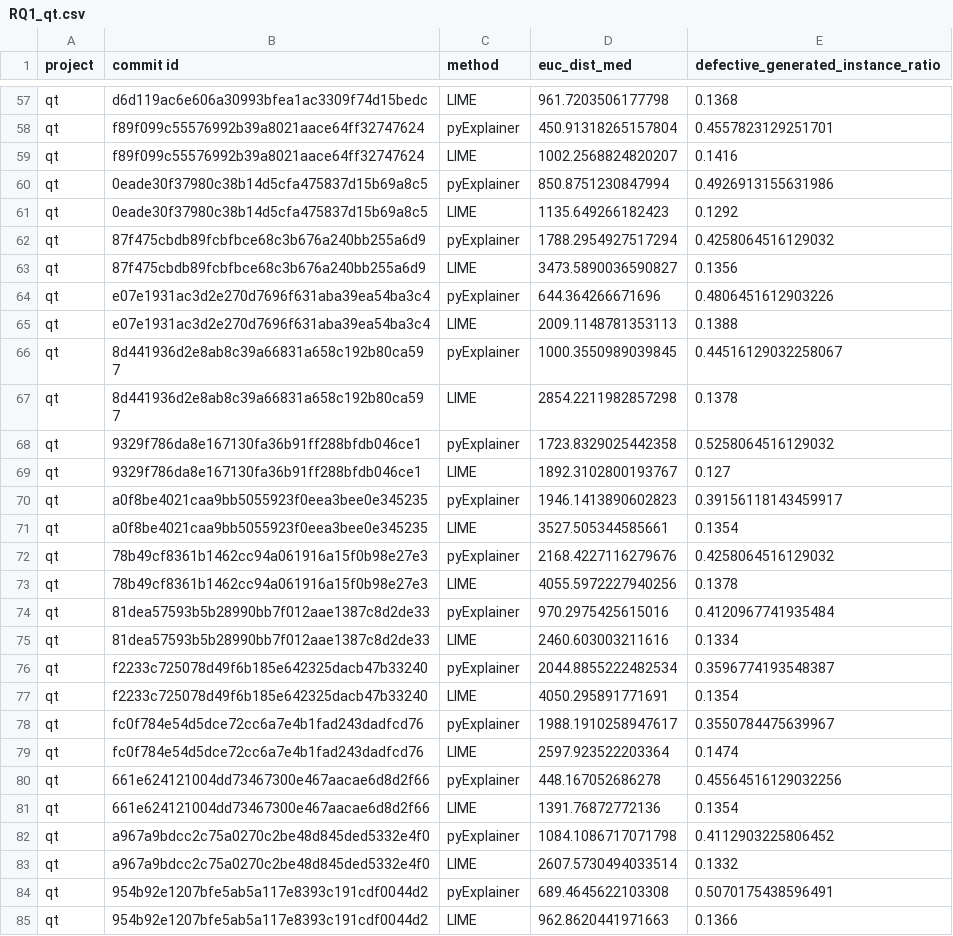
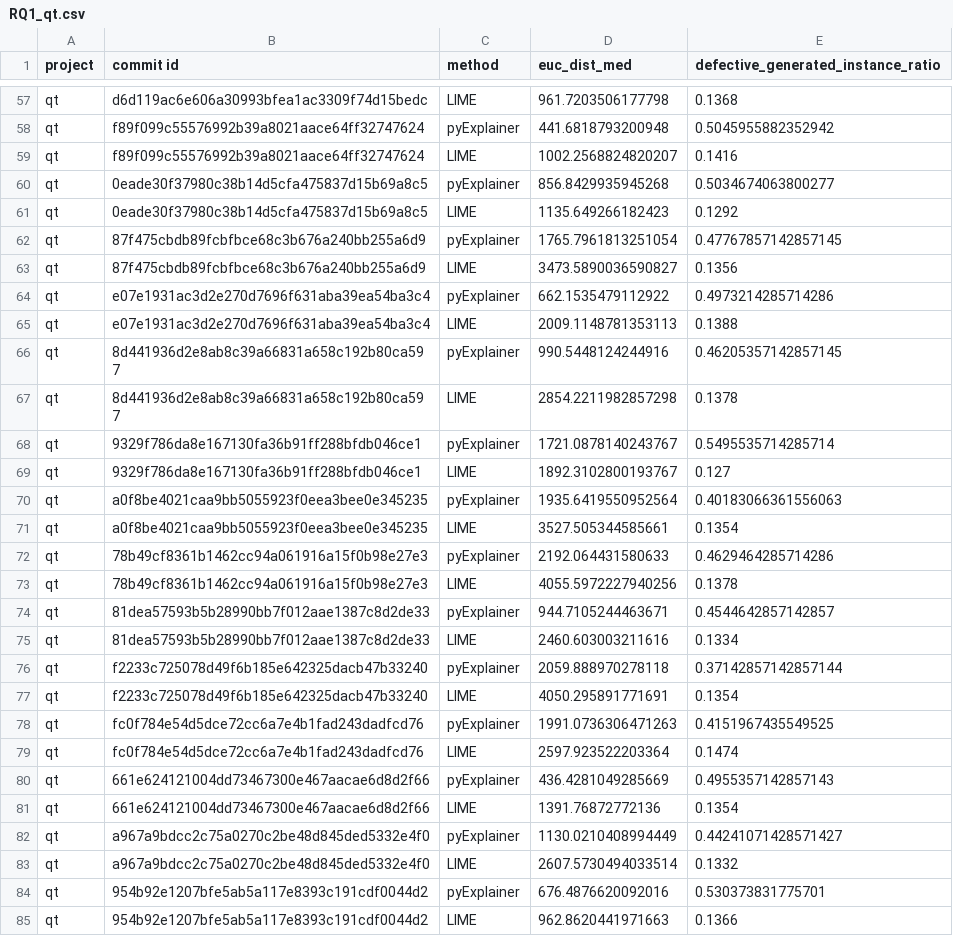
Before and after one commit to awsm-research/PyExplainer, a CSV file: experiment/eval_result/RQ1_qt.csv, drawn as a sheet; only a part is shown, gaps mark what is left out; the diff covers the shown part only; the diff names each change by its address in the sheet, - before the commit and + after, or states it on an @@ line.

```diff
--- a/experiment/eval_result/RQ1_qt.csv
+++ b/experiment/eval_result/RQ1_qt.csv
-D58 (euc_dist_med): 450.91318265157804
+D58 (euc_dist_med): 441.6818793200948
-E58: 0.4557823129251701
+E58: 0.5045955882352942
-D60 (euc_dist_med): 850.8751230847994
+D60 (euc_dist_med): 856.8429935945268
-E60: 0.4926913155631986
+E60: 0.5034674063800277
-D62 (euc_dist_med): 1788.2954927517294
+D62 (euc_dist_med): 1765.7961813251054
-E62: 0.4258064516129032
+E62: 0.47767857142857145
-D64 (euc_dist_med): 644.364266671696
+D64 (euc_dist_med): 662.1535479112922
-E64: 0.4806451612903226
+E64: 0.4973214285714286
-D66 (euc_dist_med): 1000.3550989039845
+D66 (euc_dist_med): 990.5448124244916
-E66: 0.44516129032258067
+E66: 0.46205357142857145
-D68 (euc_dist_med): 1723.8329025442358
+D68 (euc_dist_med): 1721.0878140243767
-E68: 0.5258064516129032
+E68: 0.5495535714285714
-D70 (euc_dist_med): 1946.1413890602823
+D70 (euc_dist_med): 1935.6419550952564
-E70: 0.39156118143459917
+E70: 0.40183066361556063
-D72 (euc_dist_med): 2168.4227116279676
+D72 (euc_dist_med): 2192.064431580633
-E72: 0.4258064516129032
+E72: 0.4629464285714286
-D74 (euc_dist_med): 970.2975425615016
+D74 (euc_dist_med): 944.7105244463671
-E74: 0.4120967741935484
+E74: 0.4544642857142857
-D76 (euc_dist_med): 2044.8855222482534
+D76 (euc_dist_med): 2059.888970278118
-E76: 0.3596774193548387
+E76: 0.37142857142857144
-D78 (euc_dist_med): 1988.1910258947617
+D78 (euc_dist_med): 1991.0736306471263
-E78: 0.3550784475639967
+E78: 0.4151967435549525
-D80 (euc_dist_med): 448.167052686278
+D80 (euc_dist_med): 436.4281049285669
-E80: 0.45564516129032256
+E80: 0.4955357142857143
-D82 (euc_dist_med): 1084.1086717071798
+D82 (euc_dist_med): 1130.0210408994449
-E82: 0.4112903225806452
+E82: 0.44241071428571427
-D84 (euc_dist_med): 689.4645622103308
+D84 (euc_dist_med): 676.4876620092016
-E84: 0.5070175438596491
+E84: 0.530373831775701
```
Also changed, not shown: 130 edited cells elsewhere in this file, experiment/eval_result/RQ1_openstack.csv, experiment/eval_result/RQ2_openstack_global_vs_local_synt_pred.csv, 5 other files.
